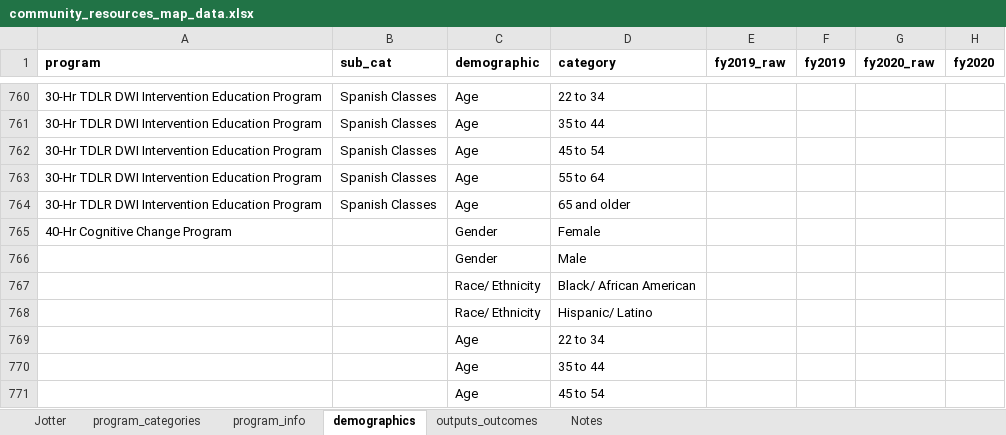
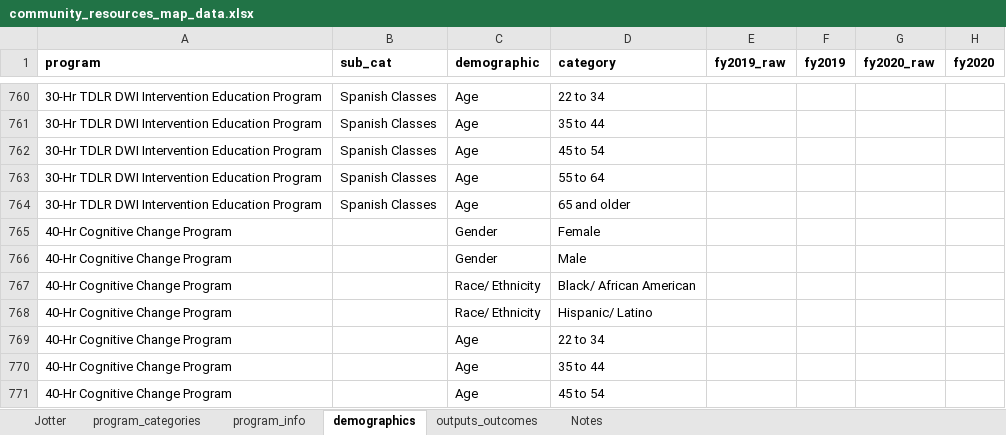
Before and after one commit to edambo/asset_map_dashboard, an Excel workbook: data/community_resources_map_data.xlsx, sheet demographics, drawn as a sheet; only a part is shown, gaps mark what is left out; values as stored, in another font and other column widths than the file's, no borders; the diff names each change by its address in the sheet, - before the commit and + after, or states it on an @@ line.

```diff
--- a/data/community_resources_map_data.xlsx (sheet demographics)
+++ b/data/community_resources_map_data.xlsx (sheet demographics)
-A766:A771 (program): (empty)
+A766:A771 (program): 40-Hr Cognitive Change Program
```
Also changed, not shown: sheet program_categories, 25 other files.
